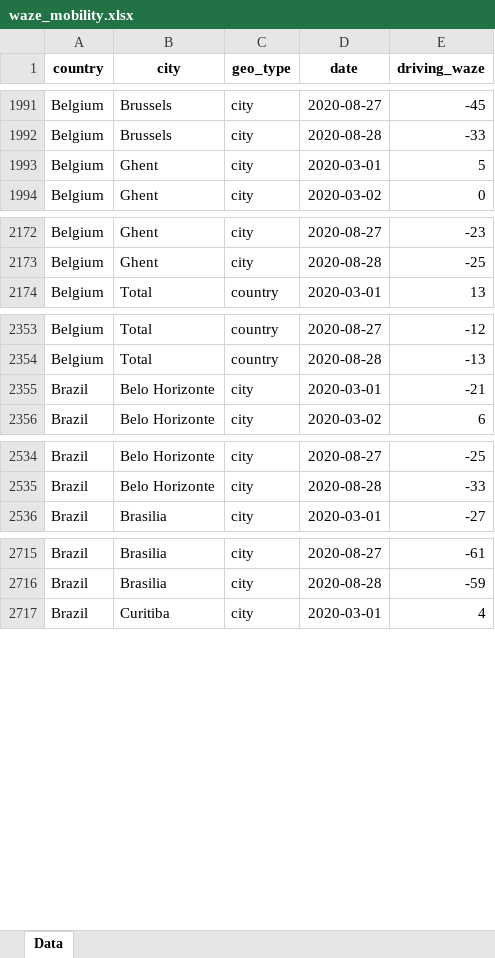
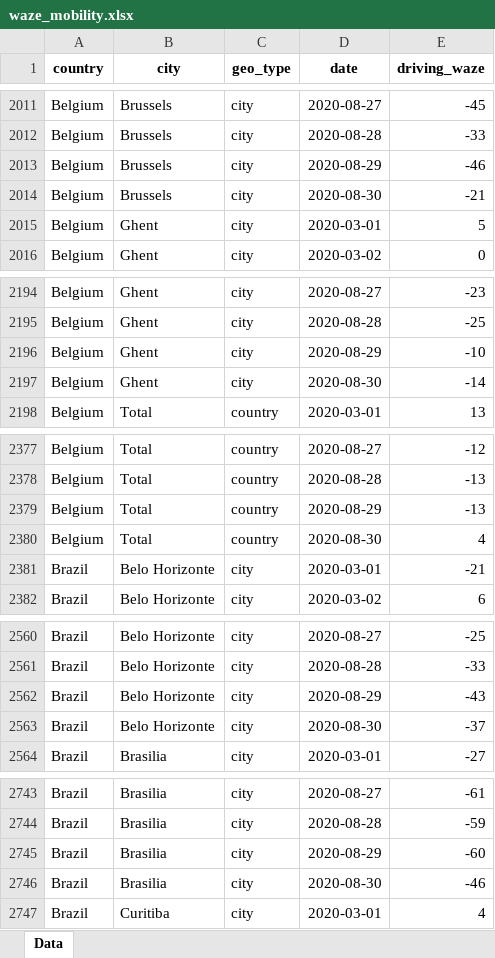
Before and after one commit to ActiveConclusion/COVID19_mobility, an Excel workbook: waze_reports/waze_mobility.xlsx, sheet Data, drawn as a sheet; only a part is shown, gaps mark what is left out; values as stored, in another font and other column widths than the file's, no borders; the diff covers the shown part only; the diff names each change by its address in the sheet, - before the commit and + after, or states it on an @@ line.

```diff
--- a/waze_reports/waze_mobility.xlsx (sheet Data)
+++ b/waze_reports/waze_mobility.xlsx (sheet Data)
+row 2013: Belgium | Brussels | city | 2020-08-29 | -46
+row 2014: Belgium | Brussels | city | 2020-08-30 | -21
+row 2196: Belgium | Ghent | city | 2020-08-29 | -10
+row 2197: Belgium | Ghent | city | 2020-08-30 | -14
+row 2379: Belgium | Total | country | 2020-08-29 | -13
+row 2380: Belgium | Total | country | 2020-08-30 | 4
+row 2562: Brazil | Belo Horizonte | city | 2020-08-29 | -43
+row 2563: Brazil | Belo Horizonte | city | 2020-08-30 | -37
+row 2745: Brazil | Brasilia | city | 2020-08-29 | -60
+row 2746: Brazil | Brasilia | city | 2020-08-30 | -46
```
Also changed, not shown: 360 added rows elsewhere in this sheet, 3 other files.
